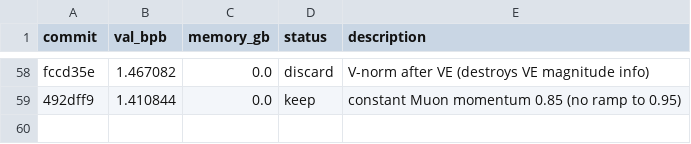
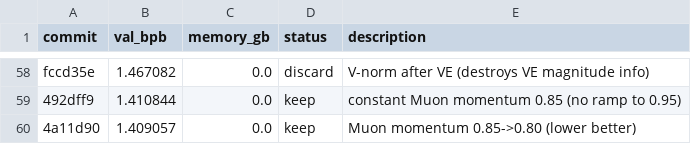
Before and after one commit to JSilvas/autoresearch-lab, a TSV file: results.tsv, drawn as a sheet; only a part is shown, gaps mark what is left out.

Commit message:
Log Exp58 keep

```diff
--- a/results.tsv
+++ b/results.tsv
@@ -59 +59,2 @@ fccd35e	1.467082	0.0	discard	V-norm after VE (destroys VE magnitude info)
 492dff9	1.410844	0.0	keep	constant Muon momentum 0.85 (no ramp to 0.95)
+4a11d90	1.409057	0.0	keep	Muon momentum 0.85->0.80 (lower better)
```
